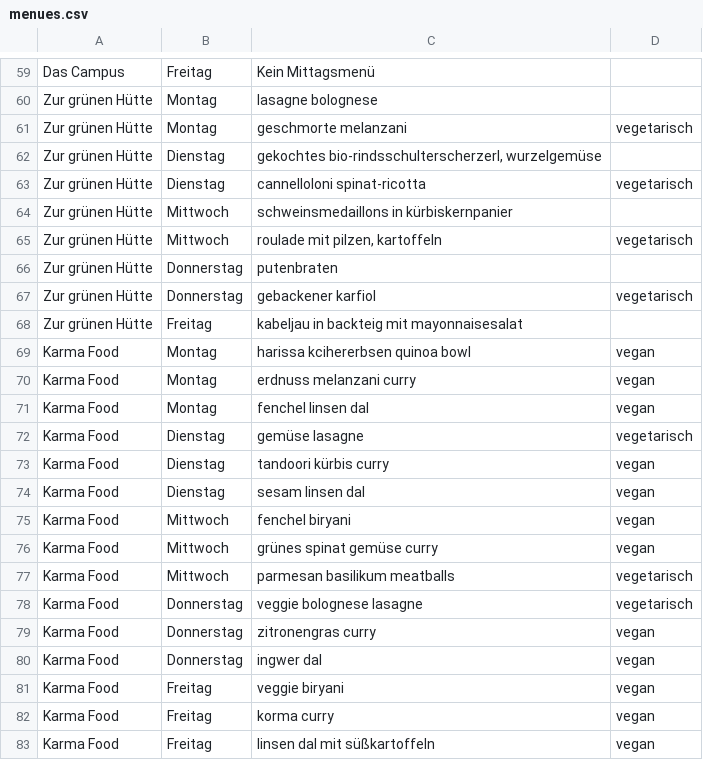
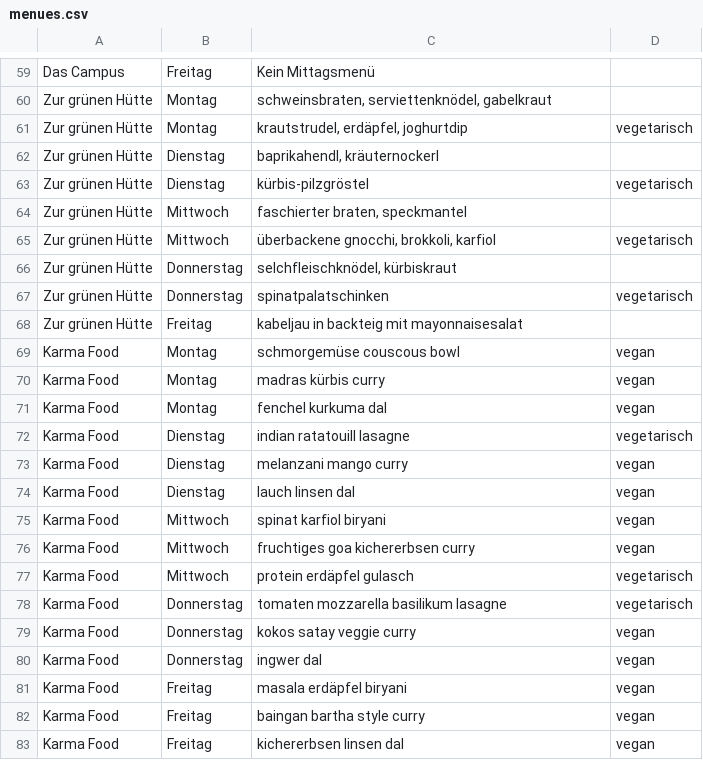
Before and after one commit to ClaraHimmelbauer/mittagsmenue_wu, a CSV file: data/menues.csv, drawn as a sheet; only a part is shown, gaps mark what is left out; the diff covers the shown part only; the diff names each change by its address in the sheet, - before the commit and + after, or states it on an @@ line.

```diff
--- a/data/menues.csv
+++ b/data/menues.csv
-C60: lasagne bolognese
+C60: schweinsbraten, serviettenknödel, gabelkraut
-C61: geschmorte melanzani
+C61: krautstrudel, erdäpfel, joghurtdip
-C62: gekochtes bio-rindsschulterscherzerl, wurzelgemüse
+C62: baprikahendl, kräuternockerl
-C63: cannelloloni spinat-ricotta
+C63: kürbis-pilzgröstel
-C64: schweinsmedaillons in kürbiskernpanier
+C64: faschierter braten, speckmantel
-C65: roulade mit pilzen, kartoffeln
+C65: überbackene gnocchi, brokkoli, karfiol
-C66: putenbraten
+C66: selchfleischknödel, kürbiskraut
-C67: gebackener karfiol
+C67: spinatpalatschinken
-C69: harissa kcihererbsen quinoa bowl
+C69: schmorgemüse couscous bowl
-C70: erdnuss melanzani curry
+C70: madras kürbis curry
-C71: fenchel linsen dal
+C71: fenchel kurkuma dal
-C72: gemüse lasagne
+C72: indian ratatouill lasagne
-C73: tandoori kürbis curry
+C73: melanzani mango curry
-C74: sesam linsen dal
+C74: lauch linsen dal
-C75: fenchel biryani
+C75: spinat karfiol biryani
-C76: grünes spinat gemüse curry
+C76: fruchtiges goa kichererbsen curry
-C77: parmesan basilikum meatballs
+C77: protein erdäpfel gulasch
-C78: veggie bolognese lasagne
+C78: tomaten mozzarella basilikum lasagne
-C79: zitronengras curry
+C79: kokos satay veggie curry
-C81: veggie biryani
+C81: masala erdäpfel biryani
-C82: korma curry
+C82: baingan bartha style curry
-C83: linsen dal mit süßkartoffeln
+C83: kichererbsen linsen dal
```
Also changed, not shown: 1 added row, 1 removed row and 49 edited cells elsewhere in this file.
